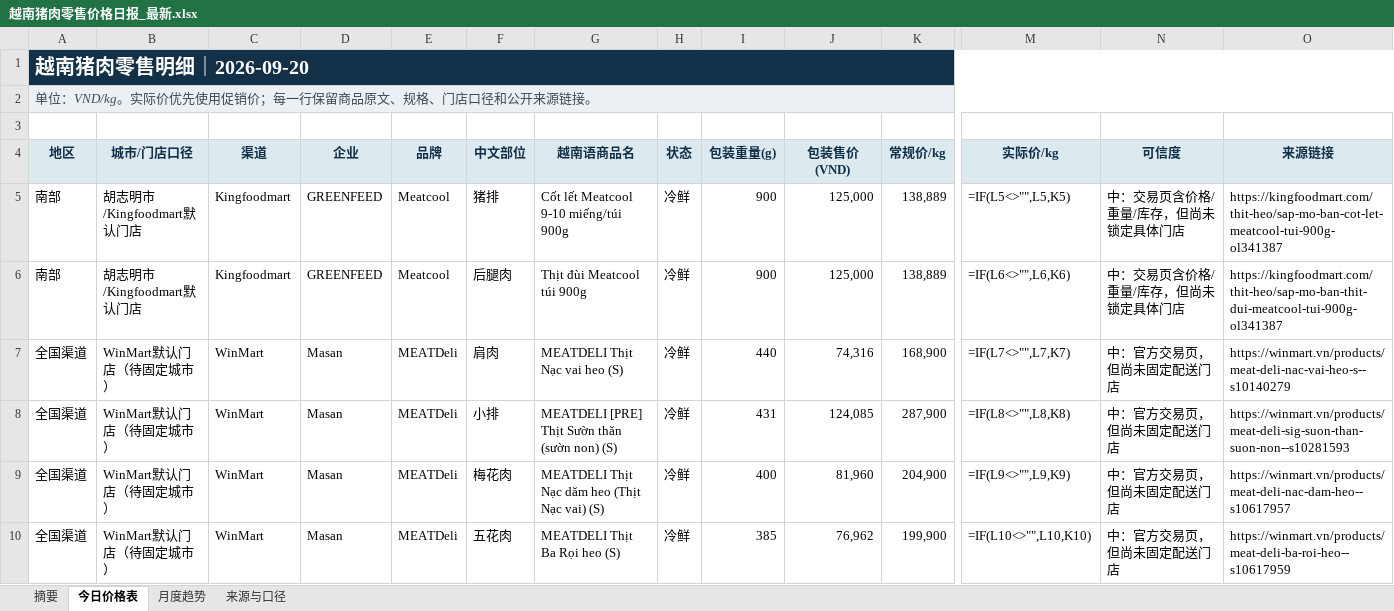
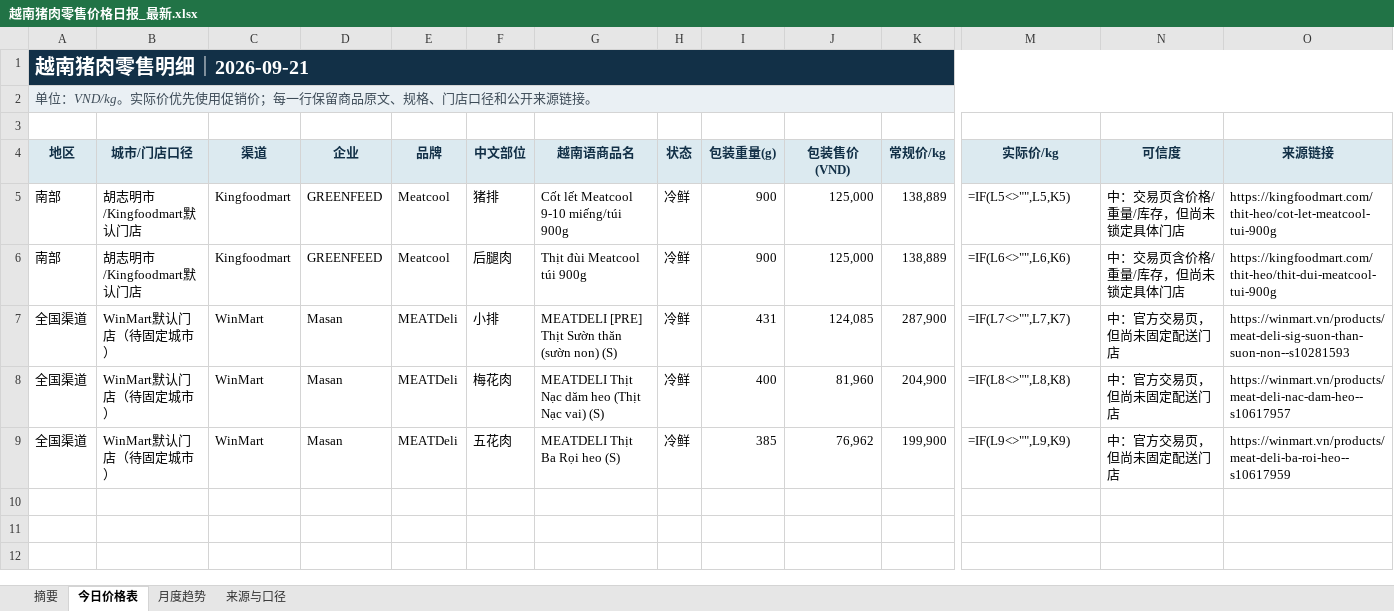
Before and after one commit to youxing2026-collab/vietnam-pig-reports, an Excel workbook: reports/越南猪肉零售价格日报_最新.xlsx, sheet 今日价格表, drawn as a sheet; only a part is shown, gaps mark what is left out; values as stored, in another font and other column widths than the file's, no borders; formulas without a stored value are shown as written; conditional formats not drawn; removed rows and columns are numbered as before the commit, all else as after; rows hold the shown columns only; the diff names each change by its address in the sheet, - before the commit and + after, or states it on an @@ line.

```diff
--- a/reports/越南猪肉零售价格日报_最新.xlsx (sheet 今日价格表)
+++ b/reports/越南猪肉零售价格日报_最新.xlsx (sheet 今日价格表)
-A1 (地区): 越南猪肉零售明细｜2026-09-20
+A1 (地区): 越南猪肉零售明细｜2026-09-21
-O5 (来源链接): https://kingfoodmart.com/thit-heo/sap-mo-ban-cot-let-meatcool-tui-900g-ol341387
+O5 (来源链接): https://kingfoodmart.com/thit-heo/cot-let-meatcool-tui-900g
-O6 (来源链接): https://kingfoodmart.com/thit-heo/sap-mo-ban-thit-dui-meatcool-tui-900g-ol341387
+O6 (来源链接): https://kingfoodmart.com/thit-heo/thit-dui-meatcool-tui-900g
-row 7: 全国渠道 | WinMart默认门店（待固定城市） | WinMart | Masan | MEATDeli | 肩肉 | MEATDELI Thịt Nạc vai heo (S) | 冷鲜 | 440 | 74,316 | 168,900 | =IF(L7<>"",L7,K7) | 中：官方交易页，但尚未固定配送门店 | https://winmart.vn/products/meat-deli-nac-vai-heo-s--s10140279
-M7 (实际价/kg): =IF(L8<>"",L8,K8)
+M7 (实际价/kg): =IF(L7<>"",L7,K7)
-M8 (实际价/kg): =IF(L9<>"",L9,K9)
+M8 (实际价/kg): =IF(L8<>"",L8,K8)
-M9 (实际价/kg): =IF(L10<>"",L10,K10)
+M9 (实际价/kg): =IF(L9<>"",L9,K9)
```
Also changed, not shown: sheet 月度趋势, sheet 摘要, sheet 来源与口径, 1 other file.
